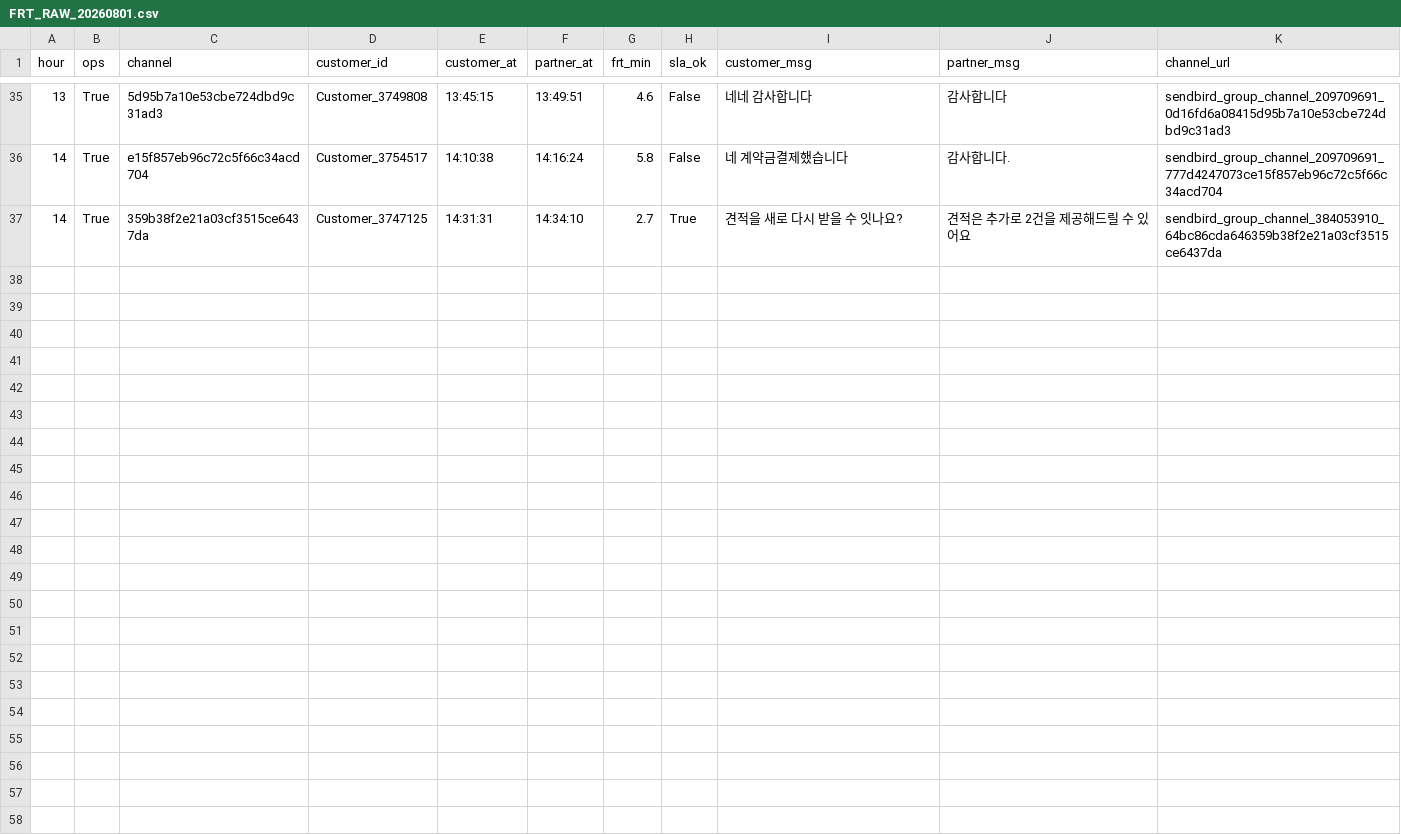
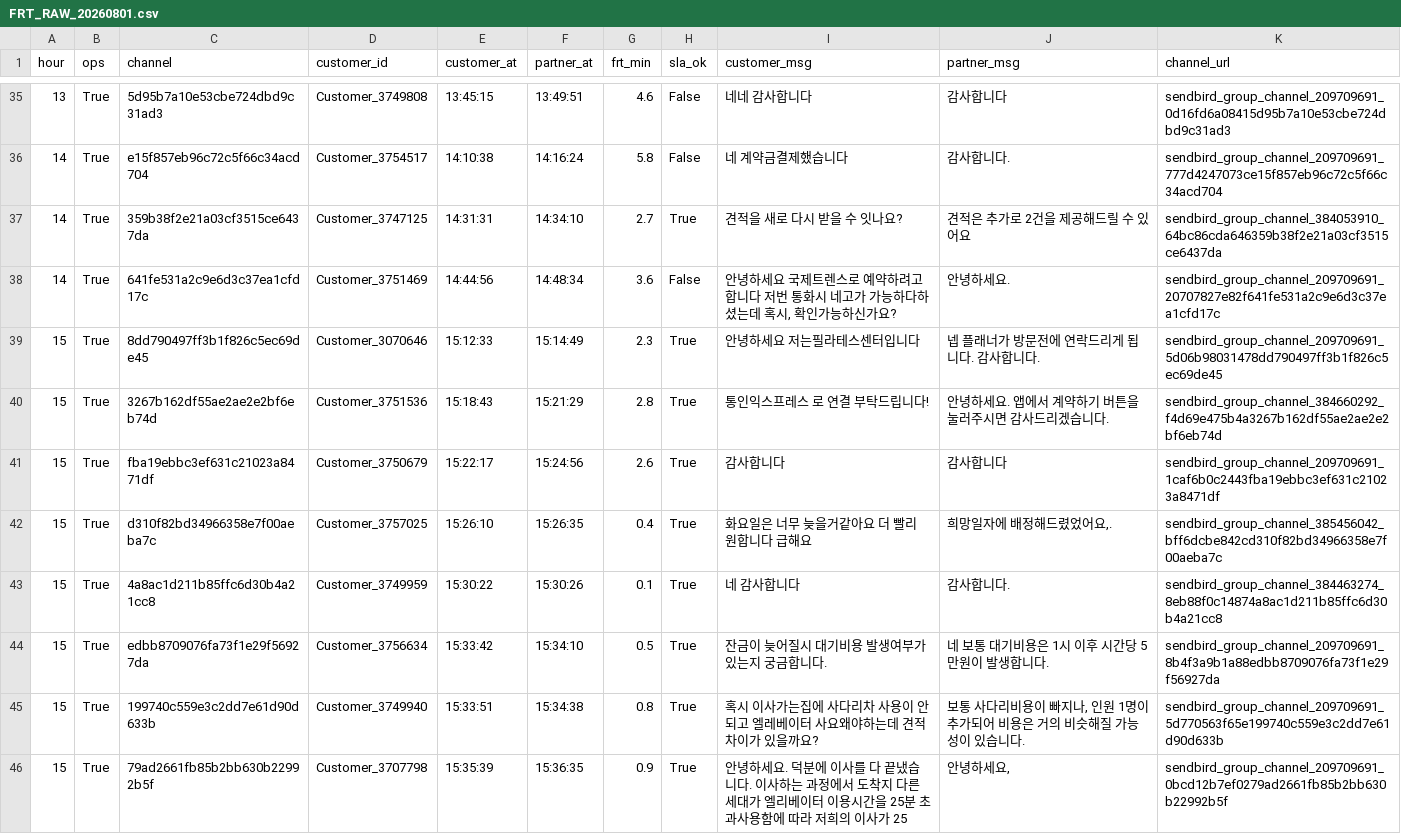
Before and after one commit to miso-cx/moving-by-miso-cx-frt-dashboard, a CSV file: daily/raw/FRT_RAW_20260801.csv, drawn as a sheet; only a part is shown, gaps mark what is left out; the diff names each change by its address in the sheet, - before the commit and + after, or states it on an @@ line.

```diff
--- a/daily/raw/FRT_RAW_20260801.csv
+++ b/daily/raw/FRT_RAW_20260801.csv
+row 38: 14 | True | 641fe531a2c9e6d3c37ea1cfd17c | Customer_3751469 | 14:44:56 | 14:48:34 | 3.6 | False | 안녕하세요 국제트렌스로 예약하려고 합니다 저번 통화시 네고가 가능하다하셨는데 혹시, 확인가능하신가요? | 안녕하세요. | sendbird_group_channel_209709691_20707827e82f641fe531a2c9e6d3c37ea1cfd17c
+row 39: 15 | True | 8dd790497ff3b1f826c5ec69de45 | Customer_3070646 | 15:12:33 | 15:14:49 | 2.3 | True | 안녕하세요 저는필라테스센터입니다 | 넵 플래너가 방문전에 연락드리게 됩니다. 감사합니다. | sendbird_group_channel_209709691_5d06b98031478dd790497ff3b1f826c5ec69de45
+row 40: 15 | True | 3267b162df55ae2ae2e2bf6eb74d | Customer_3751536 | 15:18:43 | 15:21:29 | 2.8 | True | 통인익스프레스 로 연결 부탁드립니다! | 안녕하세요. 앱에서 계약하기 버튼을 눌러주시면 감사드리겠습니다. | sendbird_group_channel_384660292_f4d69e475b4a3267b162df55ae2ae2e2bf6eb74d
+row 41: 15 | True | fba19ebbc3ef631c21023a8471df | Customer_3750679 | 15:22:17 | 15:24:56 | 2.6 | True | 감사합니다 | 감사합니다 | sendbird_group_channel_209709691_1caf6b0c2443fba19ebbc3ef631c21023a8471df
+row 42: 15 | True | d310f82bd34966358e7f00aeba7c | Customer_3757025 | 15:26:10 | 15:26:35 | 0.4 | True | 화요일은 너무 늦을거같아요 더 빨리 원합니다 급해요 | 희망일자에 배정해드렸었어요,. | sendbird_group_channel_385456042_bff6dcbe842cd310f82bd34966358e7f00aeba7c
+row 43: 15 | True | 4a8ac1d211b85ffc6d30b4a21cc8 | Customer_3749959 | 15:30:22 | 15:30:26 | 0.1 | True | 네 감사합니다 | 감사합니다. | sendbird_group_channel_384463274_8eb88f0c14874a8ac1d211b85ffc6d30b4a21cc8
+row 44: 15 | True | edbb8709076fa73f1e29f56927da | Customer_3756634 | 15:33:42 | 15:34:10 | 0.5 | True | 잔금이 늦어질시 대기비용 발생여부가 있는지 궁금합니다. | 네 보통 대기비용은 1시 이후 시간당 5만원이 발생합니다. | sendbird_group_channel_209709691_8b4f3a9b1a88edbb8709076fa73f1e29f56927da
+row 45: 15 | True | 199740c559e3c2dd7e61d90d633b | Customer_3749940 | 15:33:51 | 15:34:38 | 0.8 | True | 혹시 이사가는집에 사다리차 사용이 안되고 엘레베이터 사요왜야하는데 견적 차이가 있을까요? | 보통 사다리비용이 빠지나, 인원 1명이 추가되어 비용은 거의 비슷해질 가능성이 있습니다. | sendbird_group_channel_209709691_5d770563f65e199740c559e3c2dd7e61d90d633b
+row 46: 15 | True | 79ad2661fb85b2bb630b22992b5f | Customer_3707798 | 15:35:39 | 15:36:35 | 0.9 | True | 안녕하세요. 덕분에 이사를 다 끝냈습니다. 이사하는 과정에서 도착지 다른세대가 엘리베이터 이용시간을 25분 초과사용함에 따라 저희의 이사가 25 | 안녕하세요, | sendbird_group_channel_209709691_0bcd12b7ef0279ad2661fb85b2bb630b22992b5f
```
Also changed, not shown: daily/raw/FRT_OPS_RAW_20260801.csv, 1 other file.
